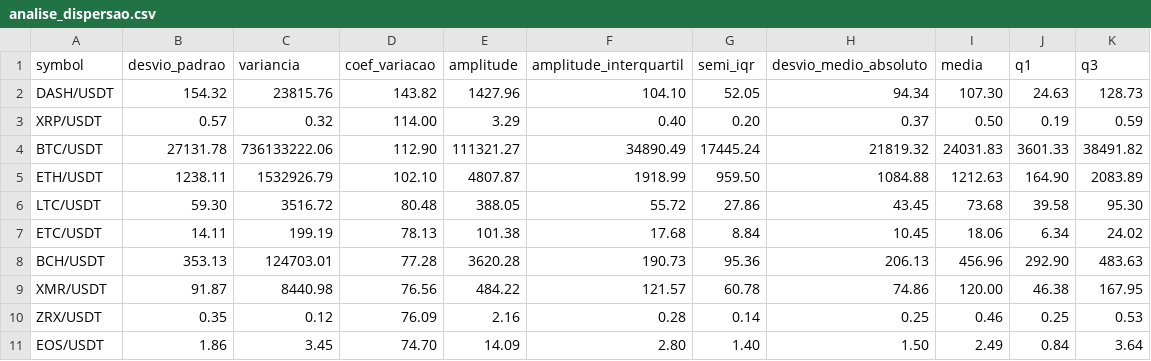
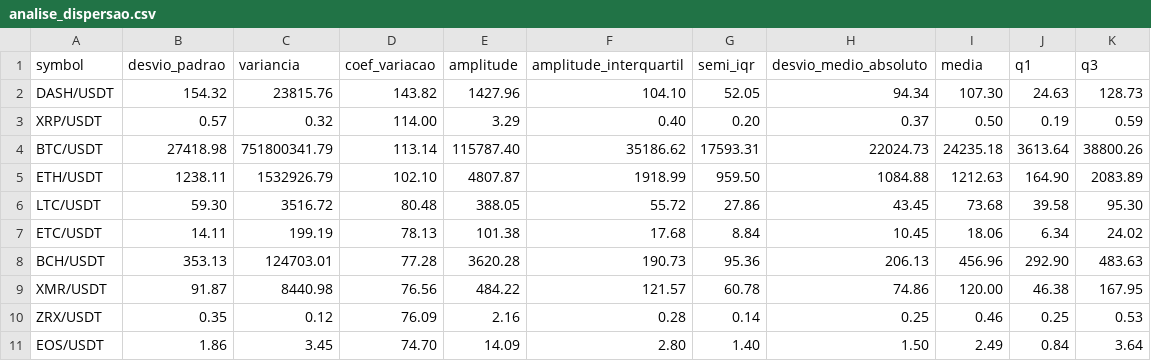
Before and after one commit to ronenfilho/cripto_analytics, a CSV file: data/processed/analise_dispersao.csv, drawn as a sheet.

```diff
--- a/data/processed/analise_dispersao.csv
+++ b/data/processed/analise_dispersao.csv
@@ -3,3 +3,3 @@ DASH/USDT,154.32,23815.76,143.82,1427.96,104.10,52.05,94.34,107.30,24.63,128.73
 XRP/USDT,0.57,0.32,114.00,3.29,0.40,0.20,0.37,0.50,0.19,0.59
-BTC/USDT,27131.78,736133222.06,112.90,111321.27,34890.49,17445.24,21819.32,24031.83,3601.33,38491.82
+BTC/USDT,27418.98,751800341.79,113.14,115787.40,35186.62,17593.31,22024.73,24235.18,3613.64,38800.26
 ETH/USDT,1238.11,1532926.79,102.10,4807.87,1918.99,959.50,1084.88,1212.63,164.90,2083.89
```
Also changed, not shown: data/processed/dispersion_statistics.csv, data/processed/summary_statistics.csv, 57 other files.
